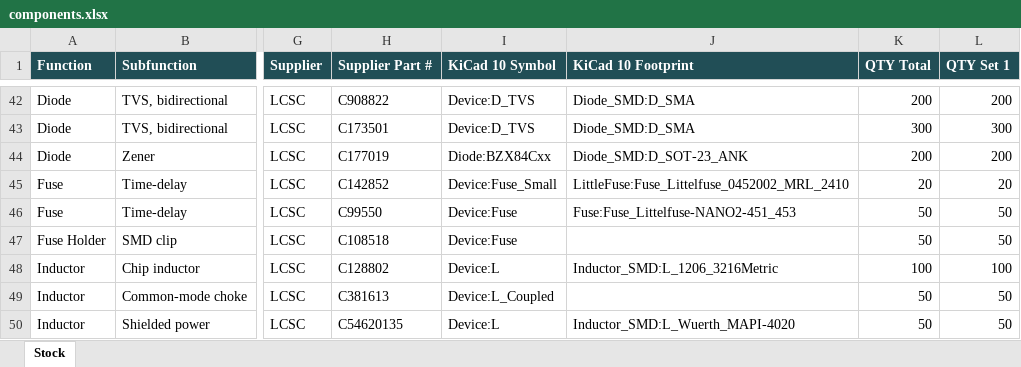
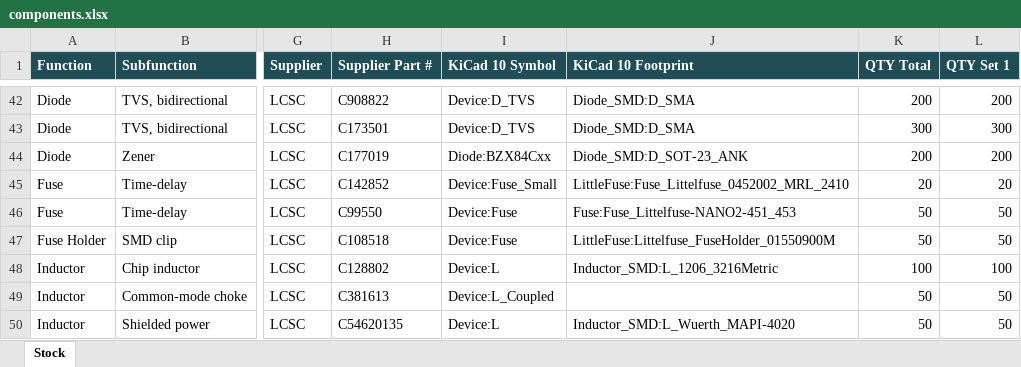
Before and after one commit to mekatrol/electronics, an Excel workbook: hardware/components.xlsx, sheet Stock, drawn as a sheet; only a part is shown, gaps mark what is left out; values as stored, in another font and other column widths than the file's, no borders; table styles not drawn; the diff names each change by its address in the sheet, - before the commit and + after, or states it on an @@ line.

Commit message:
Updating schematic and creating footprints

```diff
--- a/hardware/components.xlsx (sheet Stock)
+++ b/hardware/components.xlsx (sheet Stock)
-J47 (KiCad 10 Footprint): (empty)
+J47 (KiCad 10 Footprint): LittleFuse:Littelfuse_FuseHolder_01550900M
```
Also changed, not shown: 12 other files.
